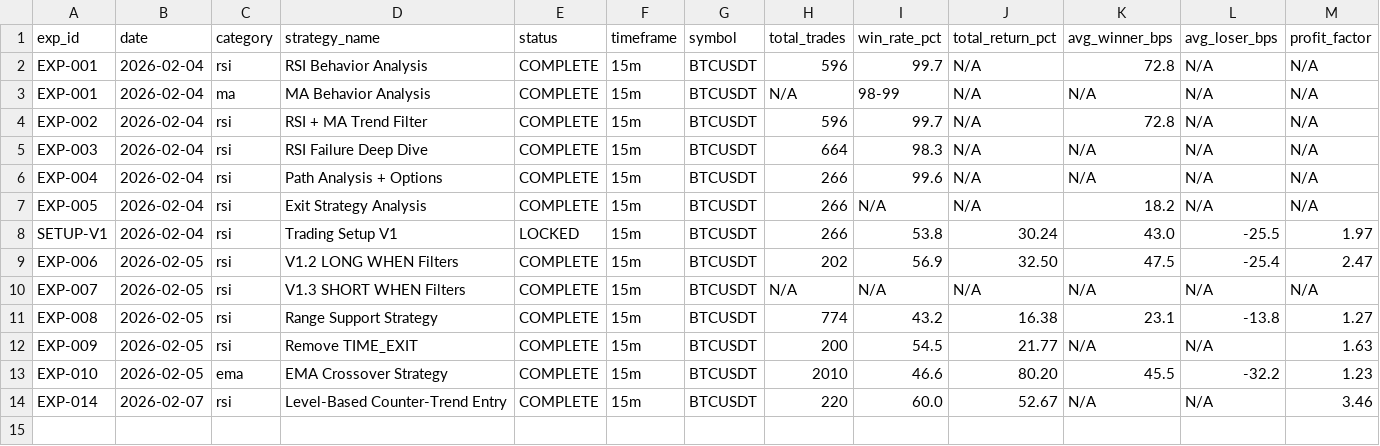
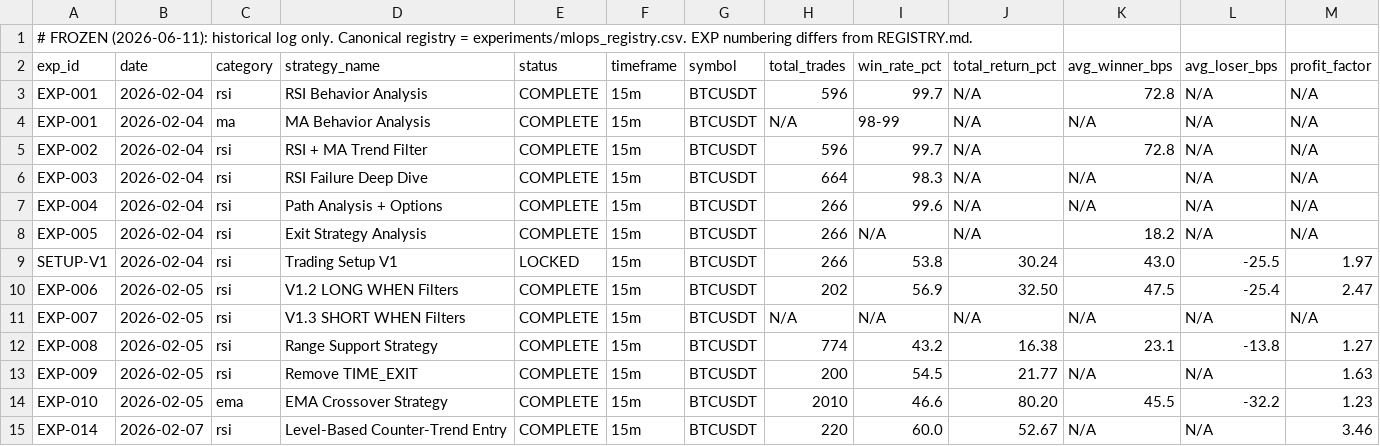
Before and after one commit to raviiranjan07/trade_system_1, a CSV file: experiments/registry.csv, drawn as a sheet; only a part is shown; rows hold the shown columns only; the diff names each change by its address in the sheet, - before the commit and + after, or states it on an @@ line.

```diff
--- a/experiments/registry.csv
+++ b/experiments/registry.csv
+row 1: # FROZEN (2026-06-11): historical log only. Canonical registry = experiments/mlops_registry.csv. EXP numbering differs from REGISTRY.md.
```
Also changed, not shown: experiments/mlops_registry.csv, 20 other files.
